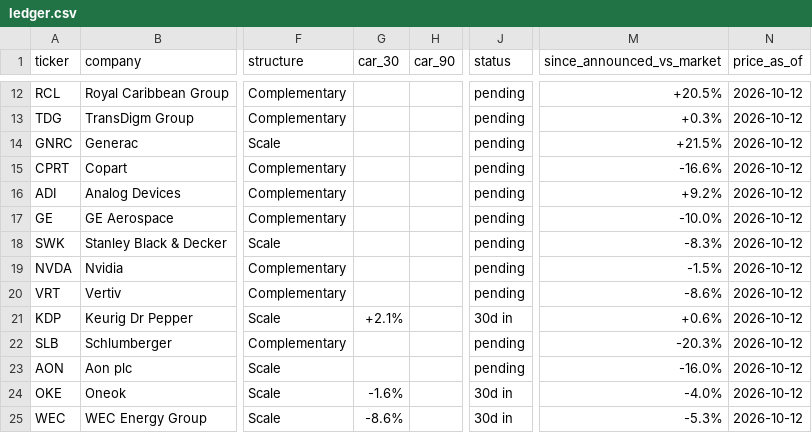
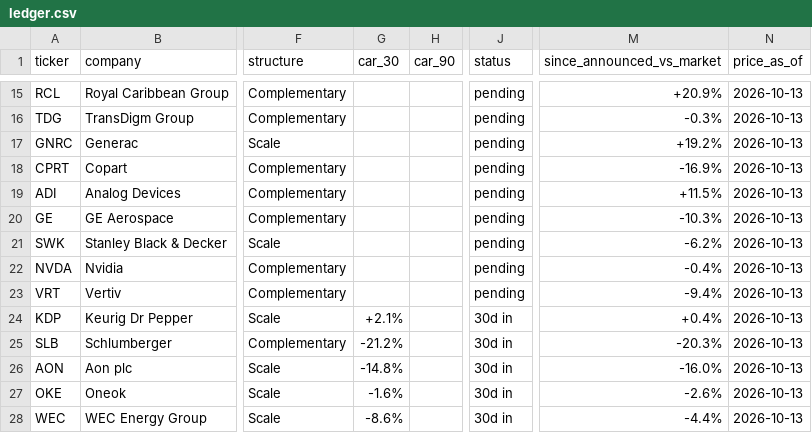
Before and after one commit to DealmakersDigest/deal-ledger, a CSV file: ledger.csv, drawn as a sheet; only a part is shown, gaps mark what is left out; addresses are those after the commit; the diff covers the shown part only; the diff names each change by its address in the sheet, - before the commit and + after, or states it on an @@ line.

Commit message:
ledger: nightly update 2026-10-14

```diff
--- a/ledger.csv
+++ b/ledger.csv
-M15 (since_announced_vs_market): +20.5%
+M15 (since_announced_vs_market): +20.9%
-N15:N28 (price_as_of): 2026-10-12
+N15:N28 (price_as_of): 2026-10-13
-M16 (since_announced_vs_market): +0.3%
+M16 (since_announced_vs_market): -0.3%
-M17 (since_announced_vs_market): +21.5%
+M17 (since_announced_vs_market): +19.2%
-M18 (since_announced_vs_market): -16.6%
+M18 (since_announced_vs_market): -16.9%
-M19 (since_announced_vs_market): +9.2%
+M19 (since_announced_vs_market): +11.5%
-M20 (since_announced_vs_market): -10.0%
+M20 (since_announced_vs_market): -10.3%
-M21 (since_announced_vs_market): -8.3%
+M21 (since_announced_vs_market): -6.2%
-M22 (since_announced_vs_market): -1.5%
+M22 (since_announced_vs_market): -0.4%
-M23 (since_announced_vs_market): -8.6%
+M23 (since_announced_vs_market): -9.4%
-M24 (since_announced_vs_market): +0.6%
+M24 (since_announced_vs_market): +0.4%
-G25 (car_30): (empty)
+G25 (car_30): -21.2%
-J25:J26 (status): pending
+J25:J26 (status): 30d in
-G26 (car_30): (empty)
+G26 (car_30): -14.8%
-M27 (since_announced_vs_market): -4.0%
+M27 (since_announced_vs_market): -2.6%
-M28 (since_announced_vs_market): -5.3%
+M28 (since_announced_vs_market): -4.4%
```
Also changed, not shown: 3 added rows and 42 edited cells elsewhere in this file, 3 other files.
